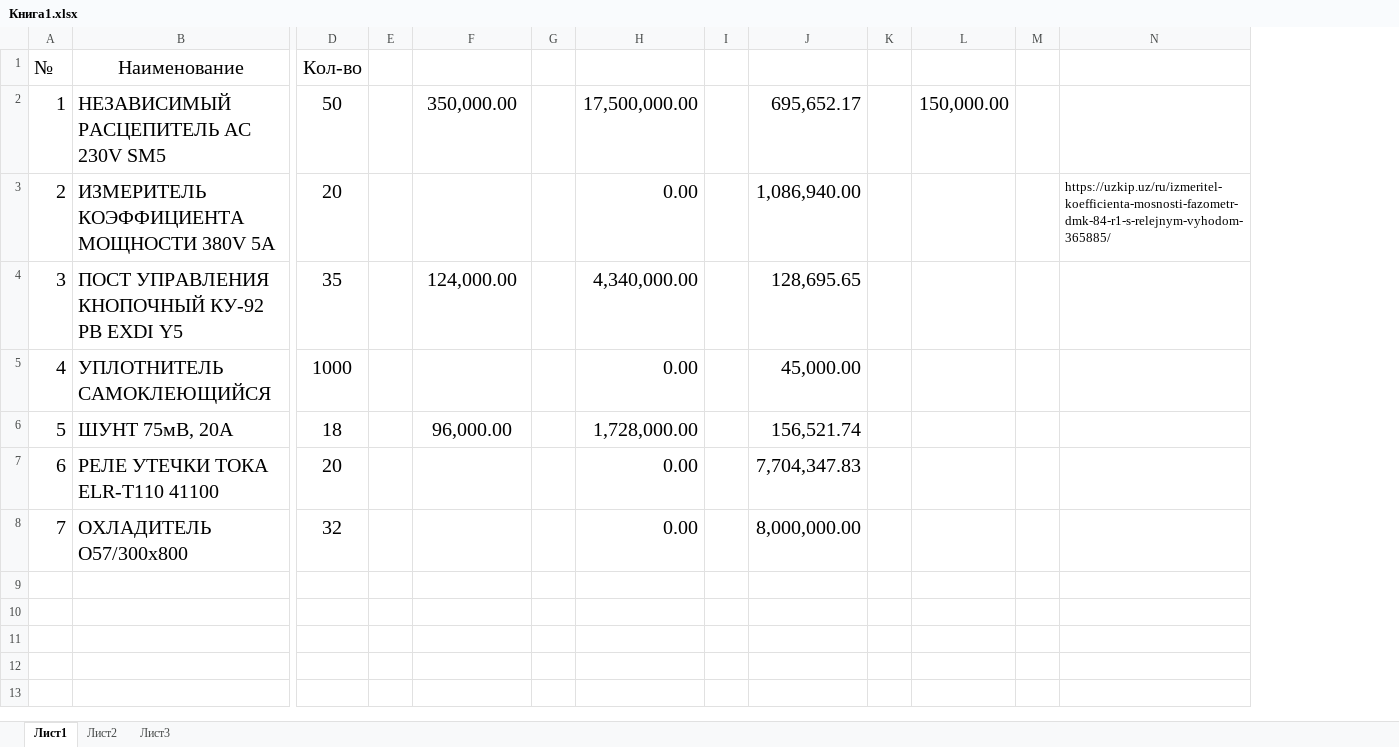
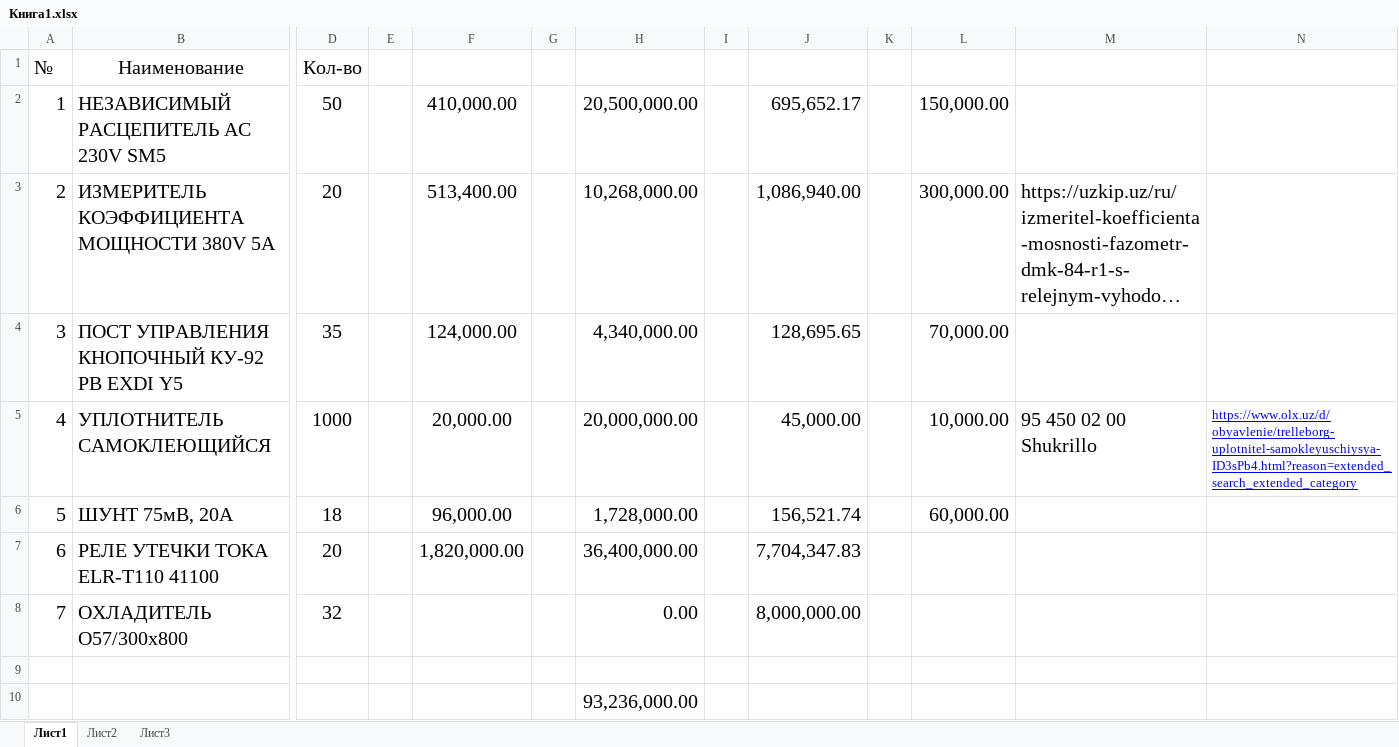
Before and after one commit to Zokir-ZiYo/Zokir-Ziyo, an Excel workbook: Книга1.xlsx, sheet Лист1, drawn as a sheet; only a part is shown, gaps mark what is left out; long unchanged cells end in …; values as stored, in another font and other column widths than the file's, no borders; removed rows and columns are numbered as before the commit, all else as after; rows hold the shown columns only; the diff names each change by its address in the sheet, - before the commit and + after, or states it on an @@ line.

Commit message:
Add files via upload

```diff
--- a/Книга1.xlsx (sheet Лист1)
+++ b/Книга1.xlsx (sheet Лист1)
-column M, empty
+column N, row 5: https://www.olx.uz/d/obyavlenie/trelleborg-uplotnitel-samokleyuschiysya-ID3sPb4.html?reason=extended_search_extended_category
-F2: 350,000.00
+F2: 410,000.00
-H2: 17,500,000.00
+H2: 20,500,000.00
-F3: (empty)
+F3: 513,400.00
-H3: 0.00
+H3: 10,268,000.00
-L3: (empty)
+L3: 300,000.00
@@ M3 text size: larger @@
-L4: (empty)
+L4: 70,000.00
-F5: (empty)
+F5: 20,000.00
-H5: 0.00
+H5: 20,000,000.00
-L5: (empty)
+L5: 10,000.00
-M5: (empty)
+M5: 95 450 02 00 Shukrillo
-L6: (empty)
+L6: 60,000.00
-F7: (empty)
+F7: 1,820,000.00
-H7: 0.00
+H7: 36,400,000.00
+row 9: (empty)
+row 10:  |  |  |  |  |  | 93,236,000.00
```
